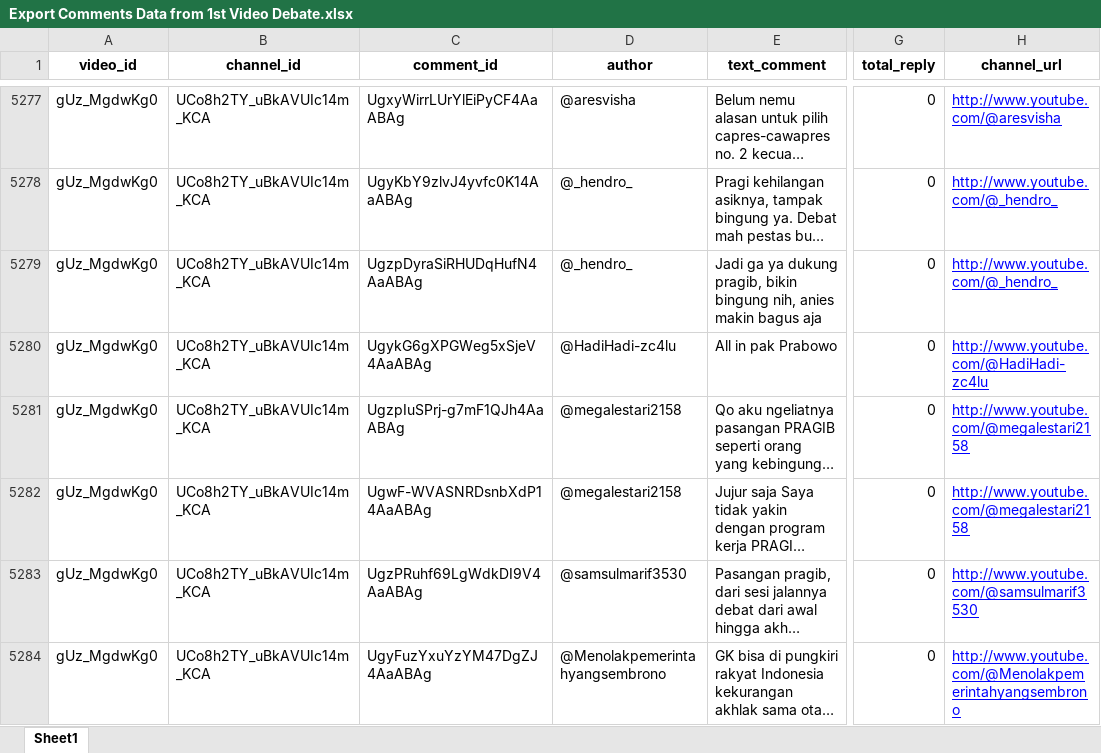
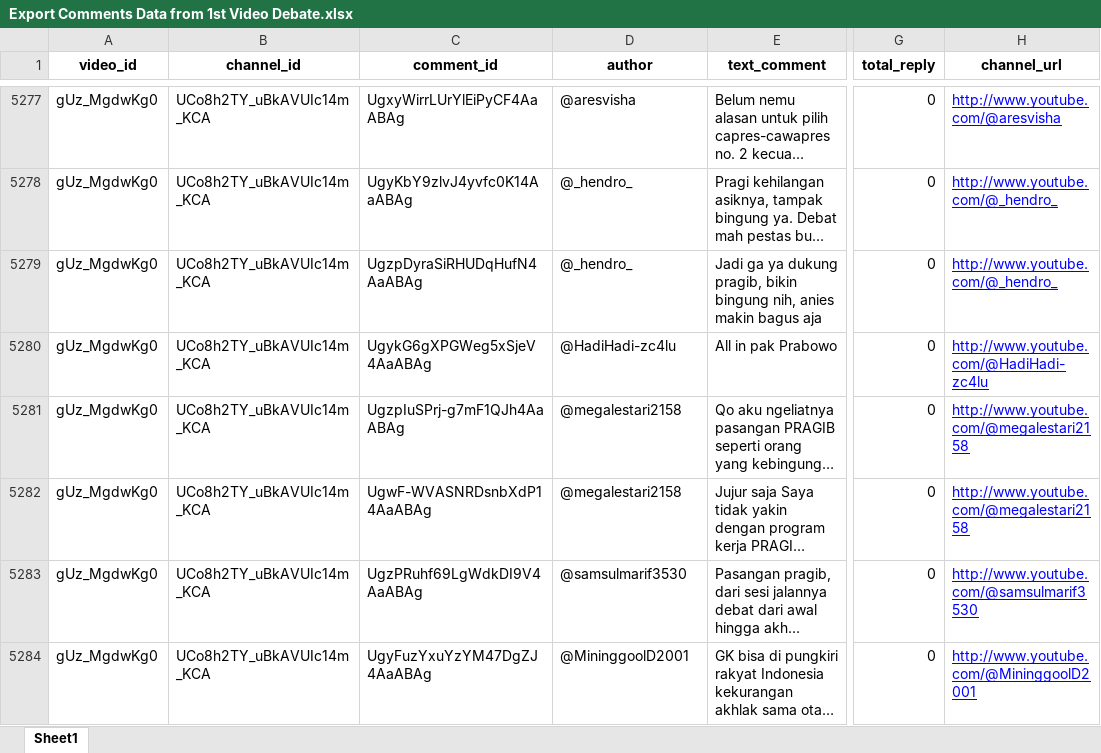
Before and after one commit to pramudianzaheka92/YouTubeVideoDataScraping-SentimentCommentAnalysis-DebateElection2024, an Excel workbook: YouTube Channel Najwa Shihab/Results of Data Exports from DataFrame/Export Comments Data from 1st Video Debate.xlsx, sheet Sheet1, drawn as a sheet; only a part is shown, gaps mark what is left out; long unchanged cells end in …; values as stored, in another font and other column widths than the file's, no borders; the diff covers the shown part only; the diff names each change by its address in the sheet, - before the commit and + after, or states it on an @@ line.

```diff
--- a/YouTube Channel Najwa Shihab/Results of Data Exports from DataFrame/Export Comments Data from 1st Video Debate.xlsx (sheet Sheet1)
+++ b/YouTube Channel Najwa Shihab/Results of Data Exports from DataFrame/Export Comments Data from 1st Video Debate.xlsx (sheet Sheet1)
-D5284 (author): @Menolakpemerintahyangsembrono
+D5284 (author): @MininggoolD2001
-H5284 (channel_url): http://www.youtube.com/@Menolakpemerintahyangsembrono
+H5284 (channel_url): http://www.youtube.com/@MininggoolD2001
```
Also changed, not shown: 19 edited cells elsewhere in this sheet, YouTube Channel KOMPASTV/Results of Data Exports from DataFrame/Export Comments Data from 2nd Video Debate.xlsx, YouTube Channel KPU RI/Results of Data Exports from DataFrame/Export Comments Data from 3rd Video Debate.xlsx, 34 other files.
